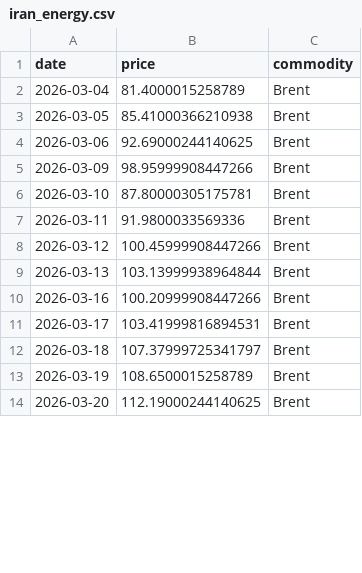
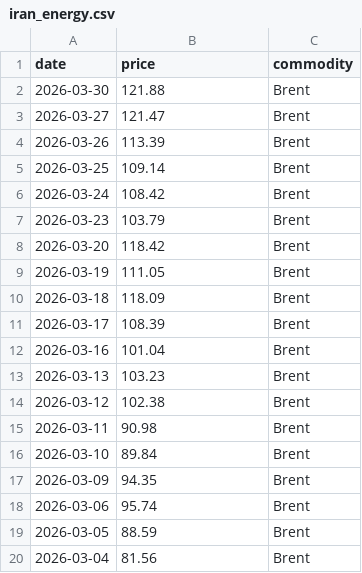
Before and after one commit to mcasrom/iran-osint-monitor, a CSV file: data/processed/iran_energy.csv, drawn as a sheet; only a part is shown; the diff covers the shown part only.

```diff
--- a/data/processed/iran_energy.csv
+++ b/data/processed/iran_energy.csv
@@ -1,14 +1,20 @@
 date,price,commodity
-2026-03-04,81.4000015258789,Brent
-2026-03-05,85.41000366210938,Brent
-2026-03-06,92.69000244140625,Brent
-2026-03-09,98.95999908447266,Brent
-2026-03-10,87.80000305175781,Brent
-2026-03-11,91.9800033569336,Brent
-2026-03-12,100.45999908447266,Brent
-2026-03-13,103.13999938964844,Brent
-2026-03-16,100.20999908447266,Brent
-2026-03-17,103.41999816894531,Brent
-2026-03-18,107.37999725341797,Brent
-2026-03-19,108.6500015258789,Brent
-2026-03-20,112.19000244140625,Brent
+2026-03-30,121.88,Brent
+2026-03-27,121.47,Brent
+2026-03-26,113.39,Brent
+2026-03-25,109.14,Brent
+2026-03-24,108.42,Brent
+2026-03-23,103.79,Brent
+2026-03-20,118.42,Brent
+2026-03-19,111.05,Brent
+2026-03-18,118.09,Brent
+2026-03-17,108.39,Brent
+2026-03-16,101.04,Brent
+2026-03-13,103.23,Brent
+2026-03-12,102.38,Brent
+2026-03-11,90.98,Brent
+2026-03-10,89.84,Brent
+2026-03-09,94.35,Brent
+2026-03-06,95.74,Brent
+2026-03-05,88.59,Brent
+2026-03-04,81.56,Brent
```
Also changed, not shown: 35 added rows, 6 removed rows and 12 edited cells elsewhere in this file, data/processed/iran_keywords.csv, data/processed/iran_narratives.csv, 8 other files.
